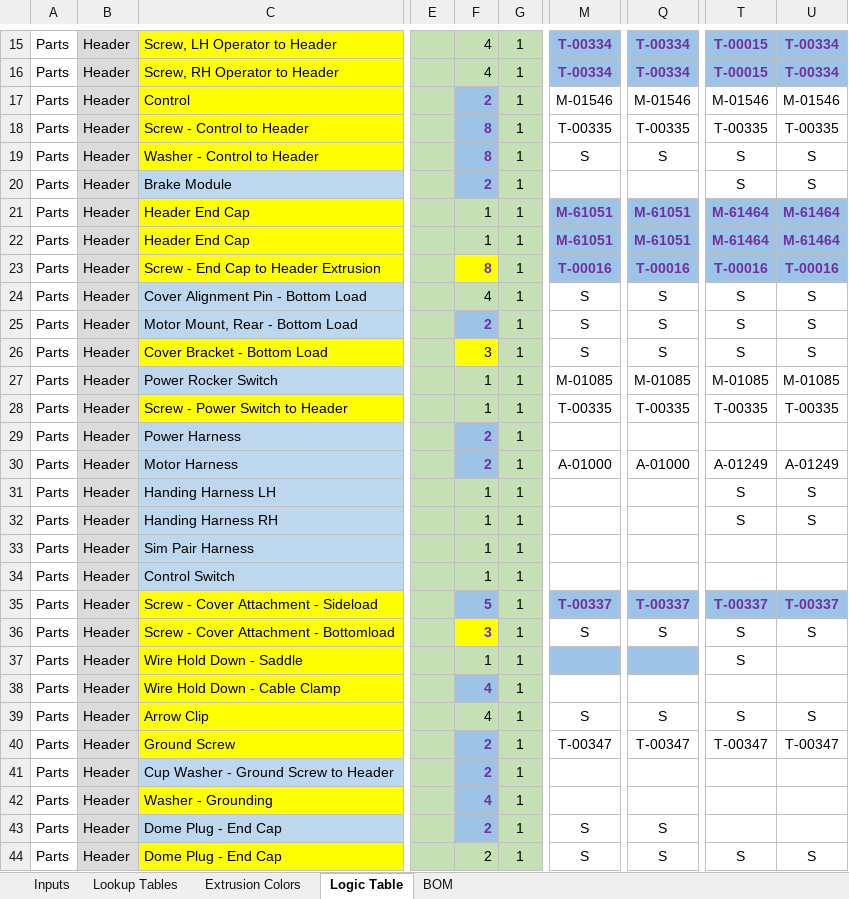
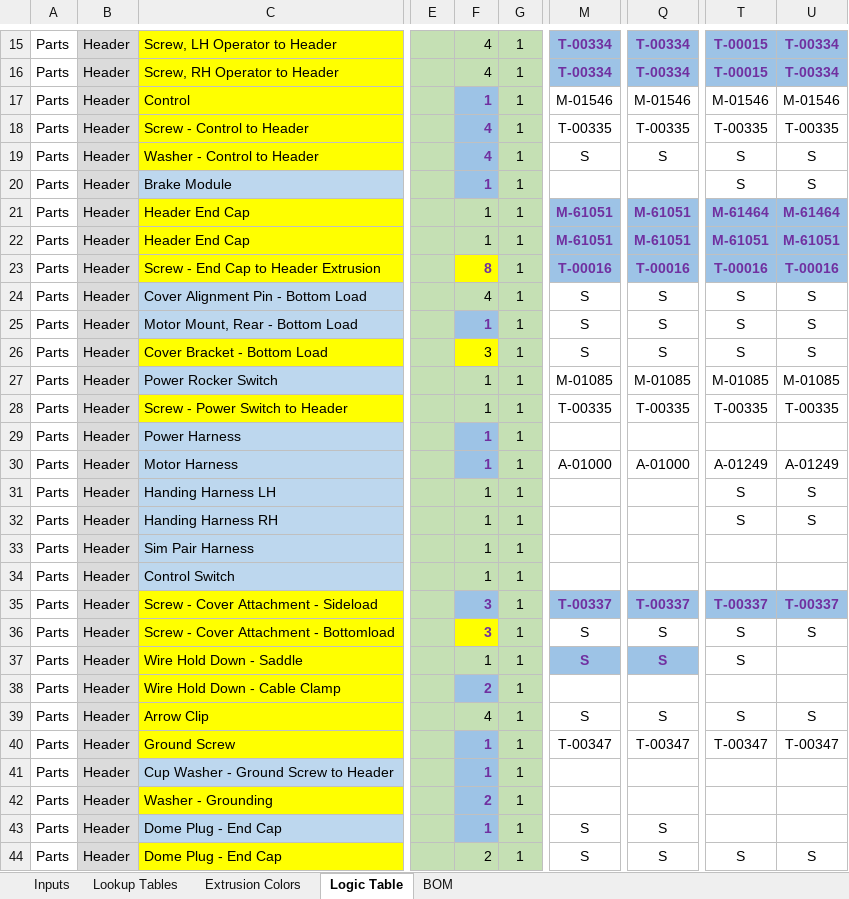
Before and after one commit to dregster77/NABCOCustomer, an Excel workbook: Nabco_Sales/bin/Debug/SwingBom.xlsm, sheet Logic Table, drawn as a sheet; only a part is shown, gaps mark what is left out; values as stored, in another font and other column widths than the file's, no borders; conditional formats not drawn; the diff covers the shown part only; the diff names each change by its address in the sheet, - before the commit and + after, or states it on an @@ line.

Commit message:
3-3-20
headers up to the point of being able to add them into SAP - need to still get the sales order number and item number from Andy

```diff
--- a/Nabco_Sales/bin/Debug/SwingBom.xlsm (sheet Logic Table)
+++ b/Nabco_Sales/bin/Debug/SwingBom.xlsm (sheet Logic Table)
-F17: 2
+F17: 1
-F18:F19: 8
+F18:F19: 4
-F20: 2
+F20: 1
-T22: M-61464
+T22: M-61051
-U22: M-61464
+U22: M-61051
-F25: 2
+F25: 1
-F29:F30: 2
+F29:F30: 1
-F35: 5
+F35: 3
-M37: (empty)
+M37: S
-Q37: (empty)
+Q37: S
-F38: 4
+F38: 2
-F40:F41: 2
+F40:F41: 1
-F42: 4
+F42: 2
-F43: 2
+F43: 1
```
Also changed, not shown: 19 edited cells elsewhere in this sheet, sheet Inputs, Nabco_Sales/bin/Debug/NewOrder.xlsm, 17 other files.
